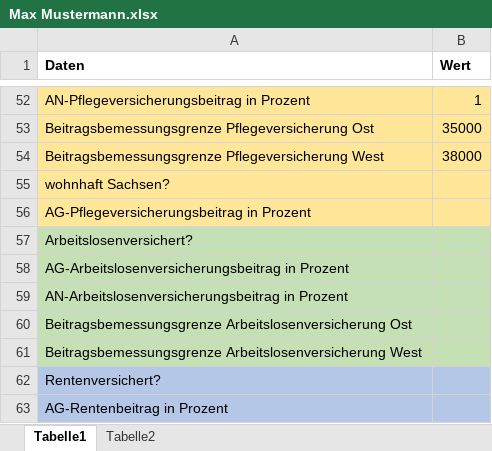
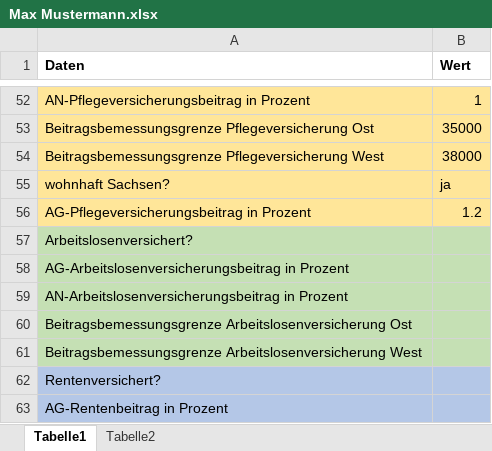
Before and after one commit to FreudenbergMax/Personalstammdatenbank, an Excel workbook: src/main/Mitarbeiterdaten/Max Mustermann.xlsx, sheet Tabelle1, drawn as a sheet; only a part is shown, gaps mark what is left out; values as stored, in another font and other column widths than the file's, no borders; the diff names each change by its address in the sheet, - before the commit and + after, or states it on an @@ line.

Commit message:
Tabellen 'wohnhaft_Sachsen' bzw. 'AG_PV_Beitragssatz' inkl. Stored Procedures und Datenimport implementiert. Alle Tests und Programme laufen.

```diff
--- a/src/main/Mitarbeiterdaten/Max Mustermann.xlsx (sheet Tabelle1)
+++ b/src/main/Mitarbeiterdaten/Max Mustermann.xlsx (sheet Tabelle1)
-B55 (Wert): (empty)
+B55 (Wert): ja
-B56 (Wert): (empty)
+B56 (Wert): 1.2
```
Also changed, not shown: 5 other files.
